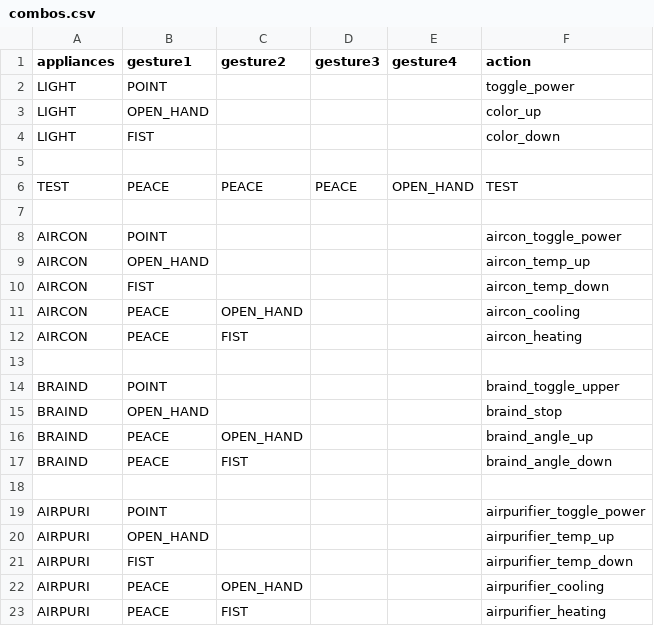
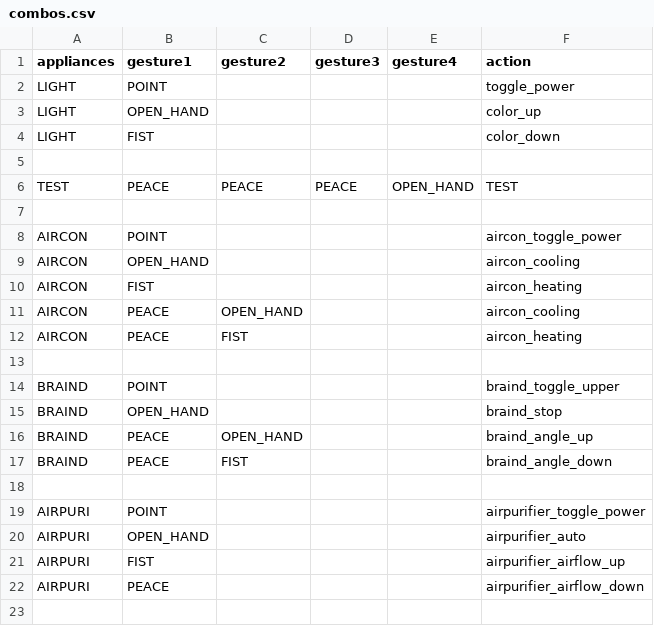
Before and after one commit to Konoa-1025/HandGestureHomeControl, a CSV file: Data/homeAppliances/combos.csv, drawn as a sheet.

```diff
--- a/Data/homeAppliances/combos.csv
+++ b/Data/homeAppliances/combos.csv
@@ -8,4 +8,4 @@ TEST,PEACE,PEACE,PEACE,OPEN_HAND,TEST
 AIRCON,POINT,,,,aircon_toggle_power
-AIRCON,OPEN_HAND,,,,aircon_temp_up
-AIRCON,FIST,,,,aircon_temp_down
+AIRCON,OPEN_HAND,,,,aircon_cooling
+AIRCON,FIST,,,,aircon_heating
 AIRCON,PEACE,OPEN_HAND,,,aircon_cooling
@@ -19,5 +19,4 @@ BRAIND,PEACE,FIST,,,braind_angle_down
 AIRPURI,POINT,,,,airpurifier_toggle_power
-AIRPURI,OPEN_HAND,,,,airpurifier_temp_up
-AIRPURI,FIST,,,,airpurifier_temp_down
-AIRPURI,PEACE,OPEN_HAND,,,airpurifier_cooling
-AIRPURI,PEACE,FIST,,,airpurifier_heating
+AIRPURI,OPEN_HAND,,,,airpurifier_auto
+AIRPURI,FIST,,,,airpurifier_airflow_up
+AIRPURI,PEACE,,,,airpurifier_airflow_down
```
Also changed, not shown: 3 other files.
